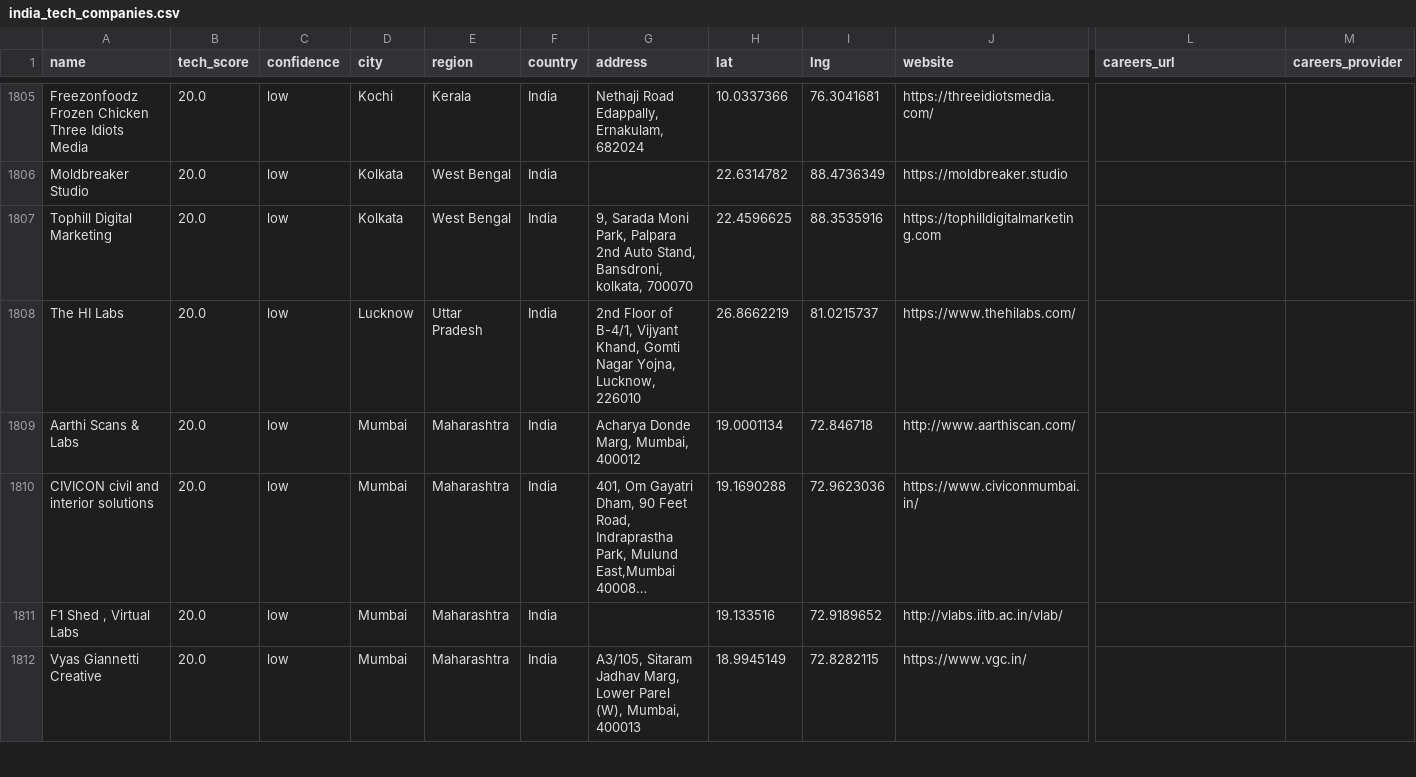
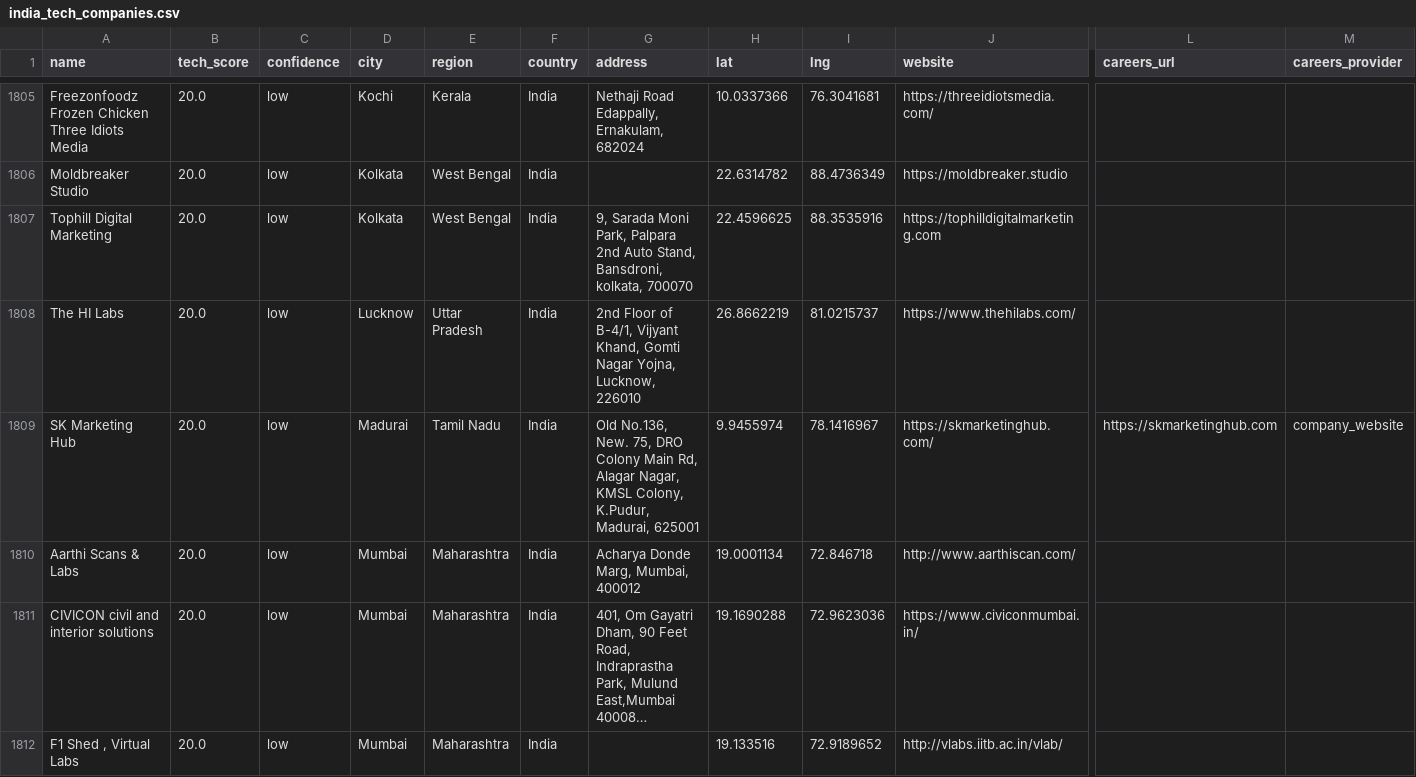
Before and after one commit to AkashKumar7902/india-tech-company-finder, a CSV file: results/india_tech_companies.csv, drawn as a sheet; only a part is shown, gaps mark what is left out; the shorter side is filled out with more unchanged rows; long unchanged cells end in …; rows hold the shown columns only; the diff names each change by its address in the sheet, - before the commit and + after, or states it on an @@ line.

```diff
--- a/results/india_tech_companies.csv
+++ b/results/india_tech_companies.csv
+row 1809: SK Marketing Hub | 20.0 | low | Madurai | Tamil Nadu | India | Old No.136, New. 75, DRO Colony Main Rd, Alagar Nagar, KMSL Colony, K.Pudur, Madurai, 625001 | 9.9455974 | 78.1416967 | https://skmarketinghub.com/ | https://skmarketinghub.com | company_website
```
Also changed, not shown: 1 other file.
